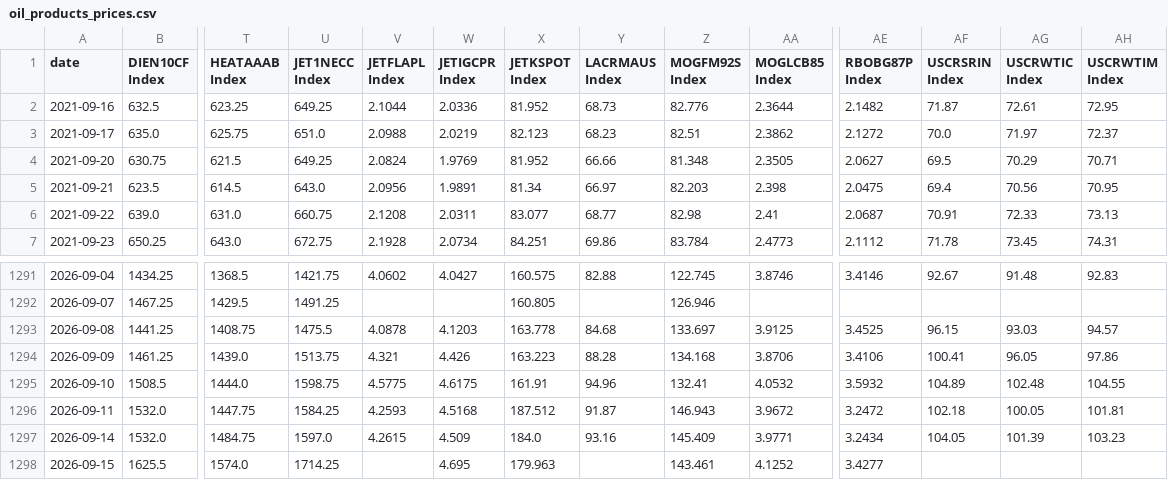
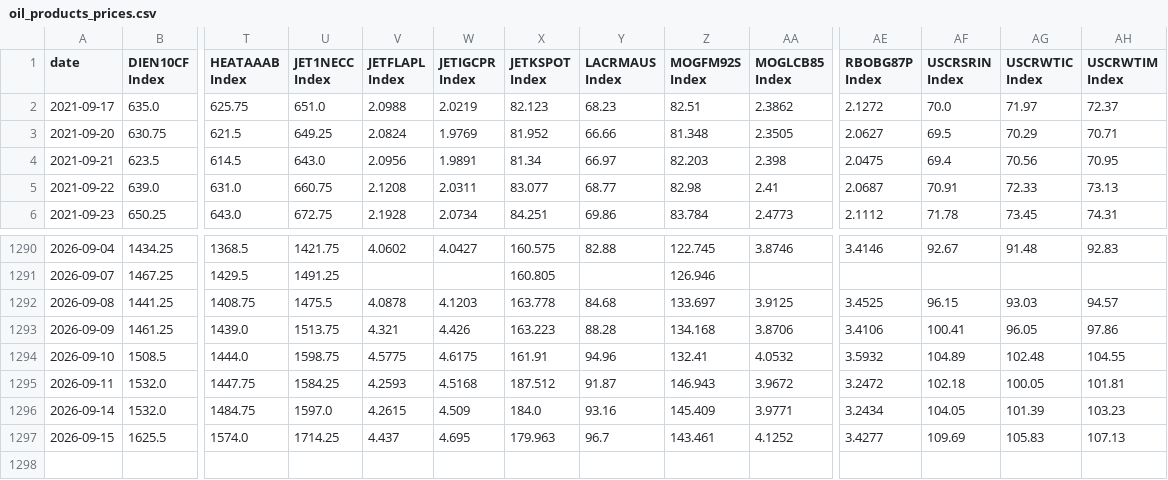
Before and after one commit to scottausor/energy-dashboard, a CSV file: data/prices/oil_products_prices.csv, drawn as a sheet; only a part is shown, gaps mark what is left out; removed rows and columns are numbered as before the commit, all else as after; rows hold the shown columns only; the diff names each change by its address in the sheet, - before the commit and + after, or states it on an @@ line.

Commit message:
data: auto-update 2026-09-16 09:17

```diff
--- a/data/prices/oil_products_prices.csv
+++ b/data/prices/oil_products_prices.csv
-row 2: 2021-09-16 | 632.5 | 623.25 | 649.25 | 2.1044 | 2.0336 | 81.952 | 68.73 | 82.776 | 2.3644 | 2.1482 | 71.87 | 72.61 | 72.95
-V1297 (JETFLAPL Index): (empty)
+V1297 (JETFLAPL Index): 4.437
-Y1297 (LACRMAUS Index): (empty)
+Y1297 (LACRMAUS Index): 96.7
-AF1297 (USCRSRIN Index): (empty)
+AF1297 (USCRSRIN Index): 109.69
-AG1297 (USCRWTIC Index): (empty)
+AG1297 (USCRWTIC Index): 105.83
-AH1297 (USCRWTIM Index): (empty)
+AH1297 (USCRWTIM Index): 107.13
```
Also changed, not shown: data/futures/XA1_Comdty_chain.csv, data/futures/XO1_Comdty_chain.csv, 16 other files.
